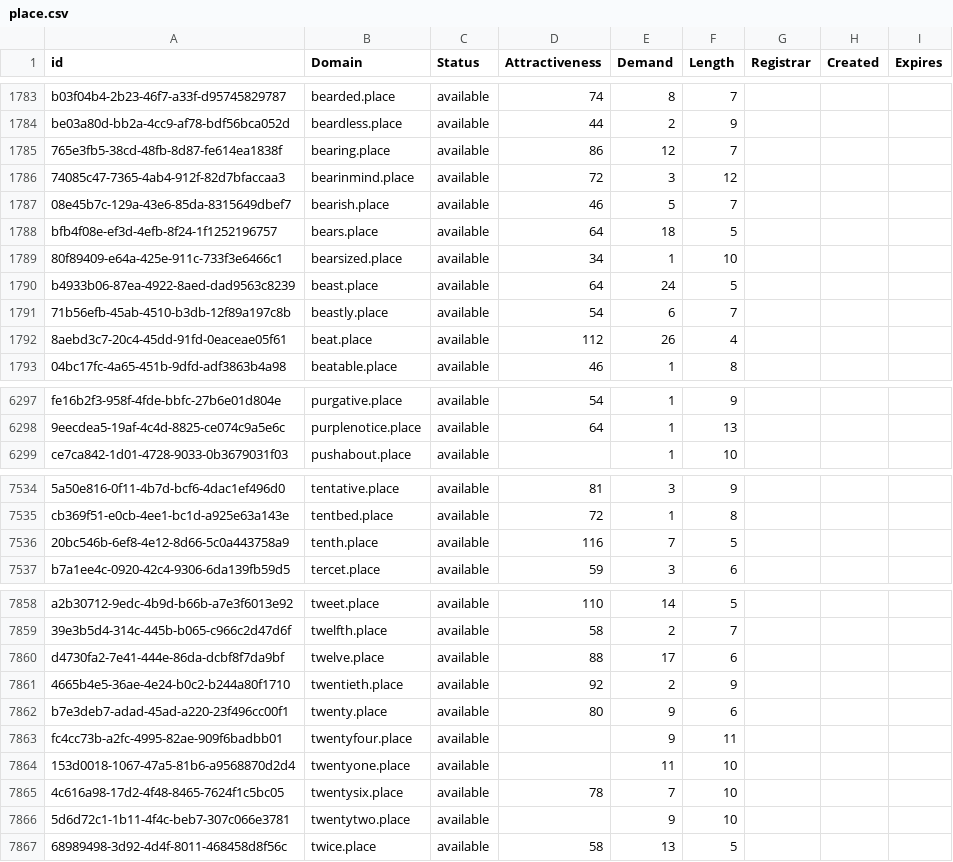
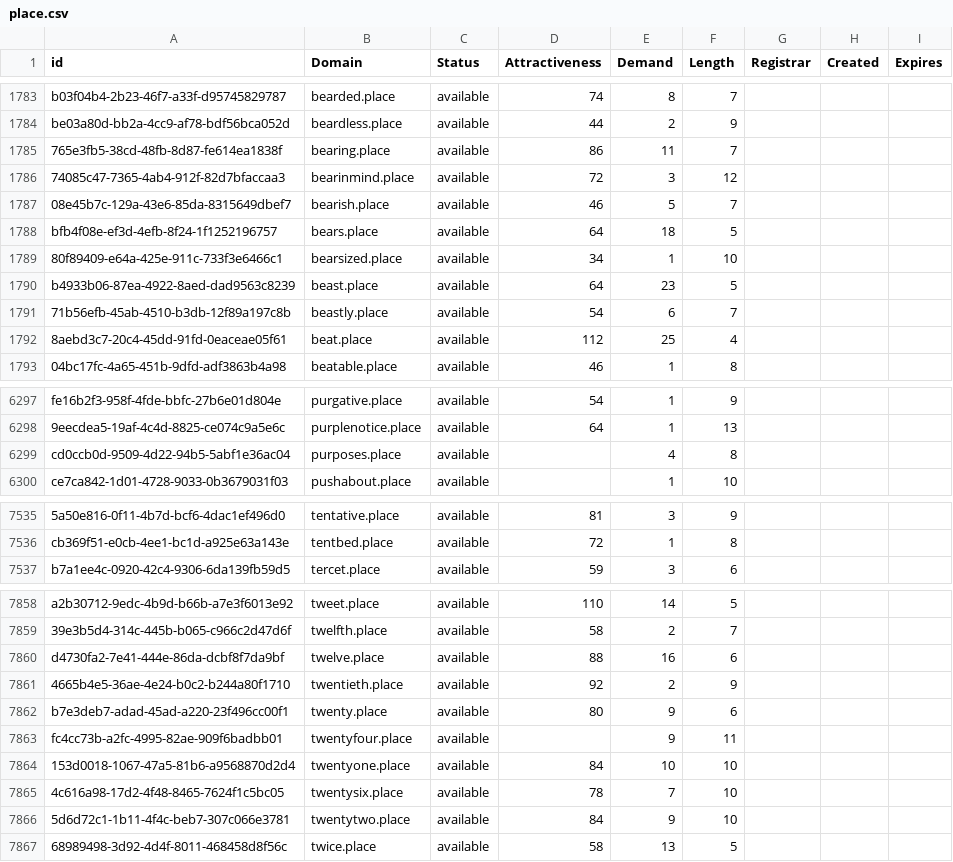
Before and after one commit to UniqueDomains/place-oneword-domains, a CSV file: place.csv, drawn as a sheet; only a part is shown, gaps mark what is left out; removed rows and columns are numbered as before the commit, all else as after; the diff covers the shown part only; the diff names each change by its address in the sheet, - before the commit and + after, or states it on an @@ line.

Commit message:
Domains update

```diff
--- a/place.csv
+++ b/place.csv
-E1785 (Demand): 12
+E1785 (Demand): 11
-E1790 (Demand): 24
+E1790 (Demand): 23
-E1792 (Demand): 26
+E1792 (Demand): 25
+row 6299: cd0ccb0d-9509-4d22-94b5-5abf1e36ac04 | purposes.place | available |  | 4 | 8
-row 7536: 20bc546b-6ef8-4e12-8d66-5c0a443758a9 | tenth.place | available | 116 | 7 | 5
-E7860 (Demand): 17
+E7860 (Demand): 16
-D7864 (Attractiveness): (empty)
+D7864 (Attractiveness): 84
-E7864 (Demand): 11
+E7864 (Demand): 10
-D7866 (Attractiveness): (empty)
+D7866 (Attractiveness): 84
```
Also changed, not shown: 182 edited cells elsewhere in this file, 2 other files.
